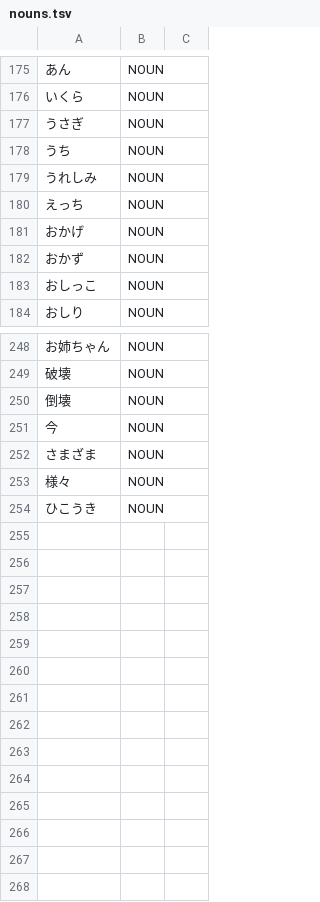
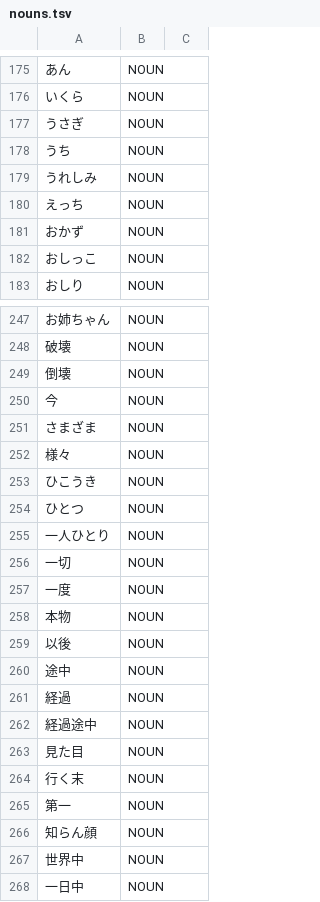
Before and after one commit to aitytech/suzume, a TSV file: data/core/nouns.tsv, drawn as a sheet; only a part is shown, gaps mark what is left out; removed rows and columns are numbered as before the commit, all else as after; the diff names each change by its address in the sheet, - before the commit and + after, or states it on an @@ line.

Commit message:
refactor(dict): reclassify L2 entries and add lexical exceptions
- Move fixed lexical items from the adverb and suffix tables to nouns where their grammatical class is nominal, and drop entries now derivable by rule.
- Add noun, adjective, and verb L2 exceptions (including ichidan/godan bases that collide with fabricated productive forms) so the tokenizer selects the correct lexical segmentation.

```diff
--- a/data/core/nouns.tsv
+++ b/data/core/nouns.tsv
-row 181: おかげ | NOUN
+row 254: ひとつ | NOUN
+row 255: 一人ひとり | NOUN
+row 256: 一切 | NOUN
+row 257: 一度 | NOUN
+row 258: 本物 | NOUN
+row 259: 以後 | NOUN
+row 260: 途中 | NOUN
+row 261: 経過 | NOUN
+row 262: 経過途中 | NOUN
+row 263: 見た目 | NOUN
+row 264: 行く末 | NOUN
+row 265: 第一 | NOUN
+row 266: 知らん顔 | NOUN
+row 267: 世界中 | NOUN
+row 268: 一日中 | NOUN
```
Also changed, not shown: data/core/adjectives.tsv, data/core/adverbs.tsv, 2 other files.
